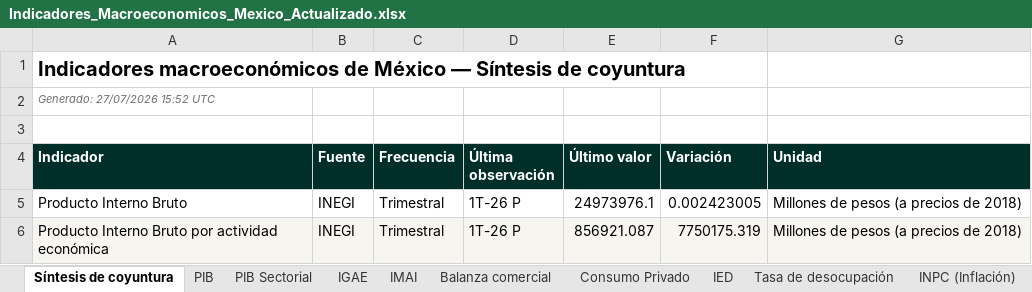
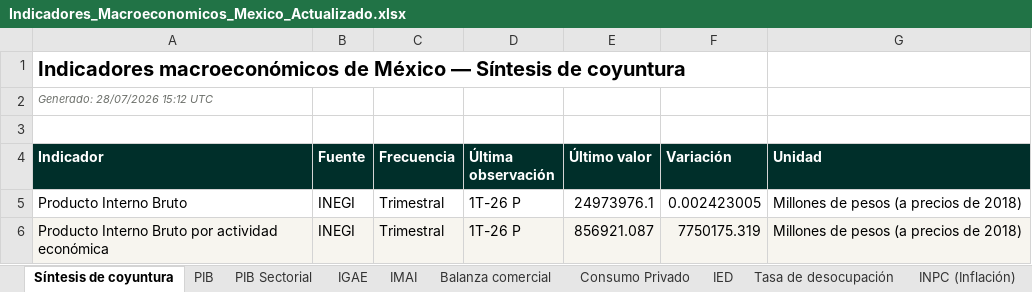
Before and after one commit to Miguelechave89/Indicadores_macroeconomicos_Mex, an Excel workbook: downloads/Indicadores_Macroeconomicos_Mexico_Actualizado.xlsx, sheet Síntesis de coyuntura, drawn as a sheet; only a part is shown; values as stored, in another font and other column widths than the file's, no borders; the diff names each change by its address in the sheet, - before the commit and + after, or states it on an @@ line.

```diff
--- a/downloads/Indicadores_Macroeconomicos_Mexico_Actualizado.xlsx (sheet Síntesis de coyuntura)
+++ b/downloads/Indicadores_Macroeconomicos_Mexico_Actualizado.xlsx (sheet Síntesis de coyuntura)
-A2 (Indicador): Generado: 27/07/2026 15:52 UTC
+A2 (Indicador): Generado: 28/07/2026 15:12 UTC
```
Also changed, not shown: sheet Control de actualizaciones, charts or pictures, 6 other files.
